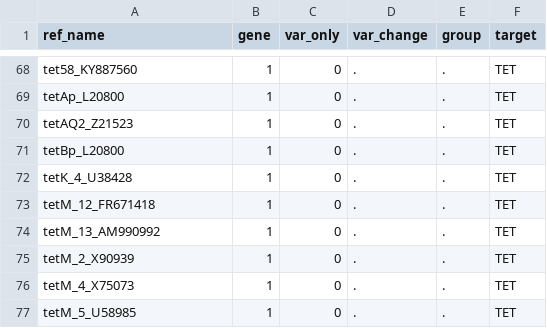
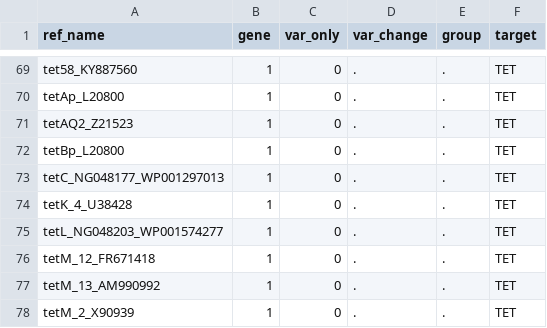
Before and after one commit to GlobalPneumoSeq/gps-pipeline, a TSV file: data/ariba_metadata.tsv, drawn as a sheet; only a part is shown, gaps mark what is left out; the shorter side is filled out with more unchanged rows; the diff covers the shown part only; the diff names each change by its address in the sheet, - before the commit and + after, or states it on an @@ line.

```diff
--- a/data/ariba_metadata.tsv
+++ b/data/ariba_metadata.tsv
+row 73: tetC_NG048177_WP001297013 | 1 | 0 | . | . | TET
+row 75: tetL_NG048203_WP001574277 | 1 | 0 | . | . | TET
```
Also changed, not shown: 23 added rows elsewhere in this file, 1 other file.
